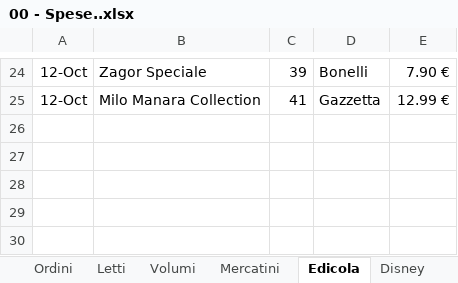
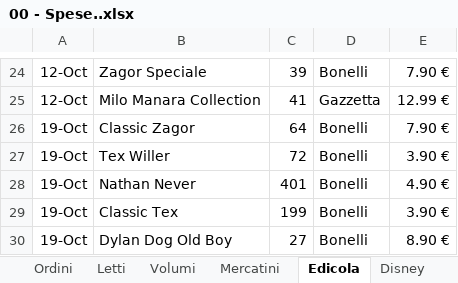
Before and after one commit to sorrentmutie/repoprivatafumetti, an Excel workbook: 00 - Spese..xlsx, sheet Edicola, drawn as a sheet; only a part is shown, gaps mark what is left out; values as stored, in another font and other column widths than the file's, no borders; the diff names each change by its address in the sheet, - before the commit and + after, or states it on an @@ line.

```diff
--- a/00 - Spese..xlsx (sheet Edicola)
+++ b/00 - Spese..xlsx (sheet Edicola)
+row 26: 19-Oct | Classic Zagor | 64 | Bonelli | 7.90 €
+row 27: 19-Oct | Tex Willer | 72 | Bonelli | 3.90 €
+row 28: 19-Oct | Nathan Never | 401 | Bonelli | 4.90 €
+row 29: 19-Oct | Classic Tex | 199 | Bonelli | 3.90 €
+row 30: 19-Oct | Dylan Dog Old Boy | 27 | Bonelli | 8.90 €
```
Also changed, not shown: sheet Letti, sheet Marvel, sheet Variant, sheet Disney, sheet Image e Vari, 04 Gruppi DC.xlsx.
